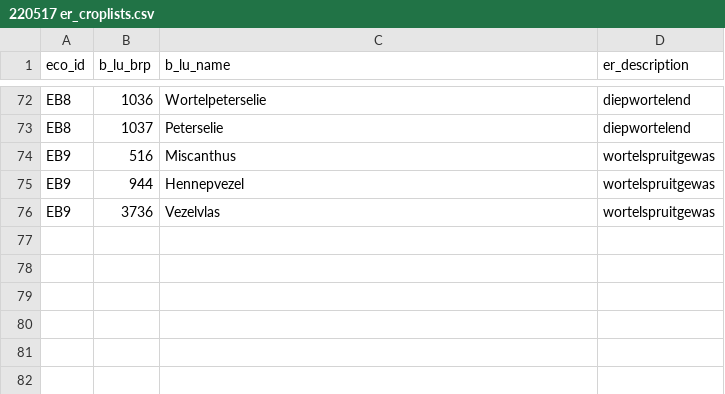
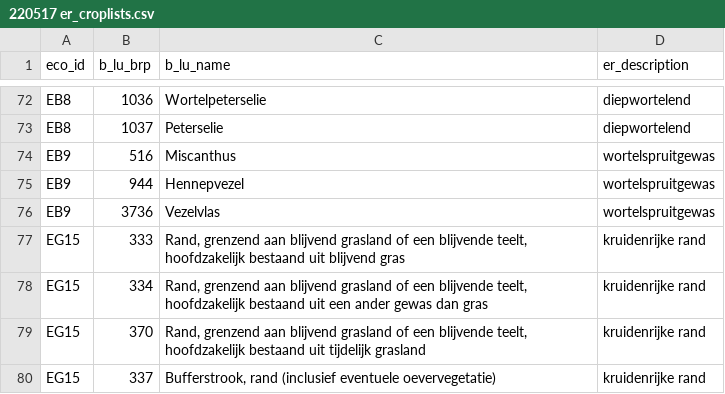
Before and after one commit to AgroCares/BedrijfsBodemWaterPlanCalculator, a CSV file: dev/220517 er_croplists.csv, drawn as a sheet; only a part is shown, gaps mark what is left out; the diff names each change by its address in the sheet, - before the commit and + after, or states it on an @@ line.

```diff
--- a/dev/220517 er_croplists.csv
+++ b/dev/220517 er_croplists.csv
+row 77: EG15 | 333 | Rand, grenzend aan blijvend grasland of een blijvende teelt, hoofdzakelijk bestaand uit blijvend gras | kruidenrijke rand
+row 78: EG15 | 334 | Rand, grenzend aan blijvend grasland of een blijvende teelt, hoofdzakelijk bestaand uit een ander gewas dan gras | kruidenrijke rand
+row 79: EG15 | 370 | Rand, grenzend aan blijvend grasland of een blijvende teelt, hoofdzakelijk bestaand uit tijdelijk grasland | kruidenrijke rand
+row 80: EG15 | 337 | Bufferstrook, rand (inclusief eventuele oevervegetatie) | kruidenrijke rand
```
Also changed, not shown: 1 other file.
